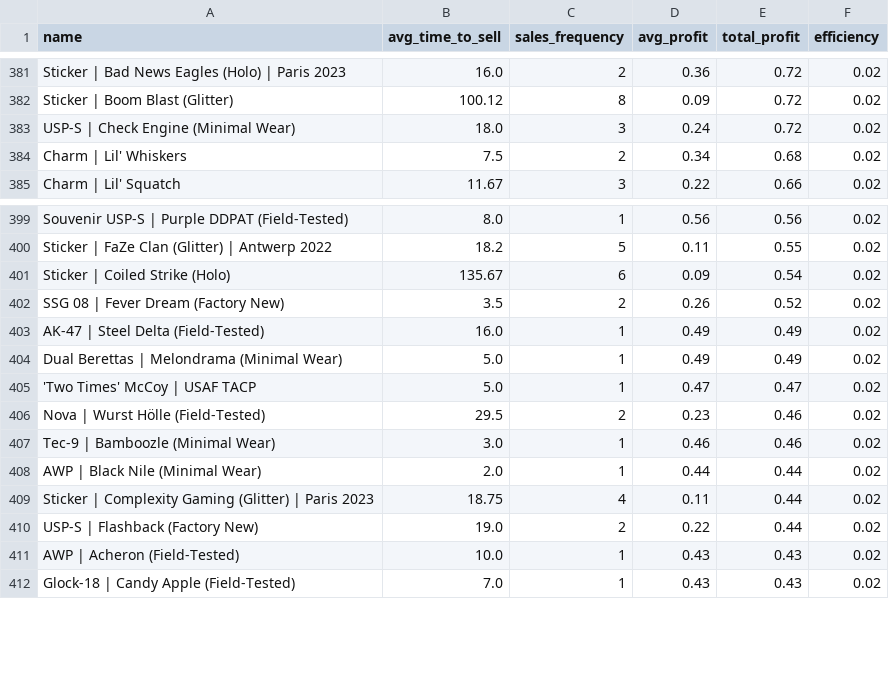
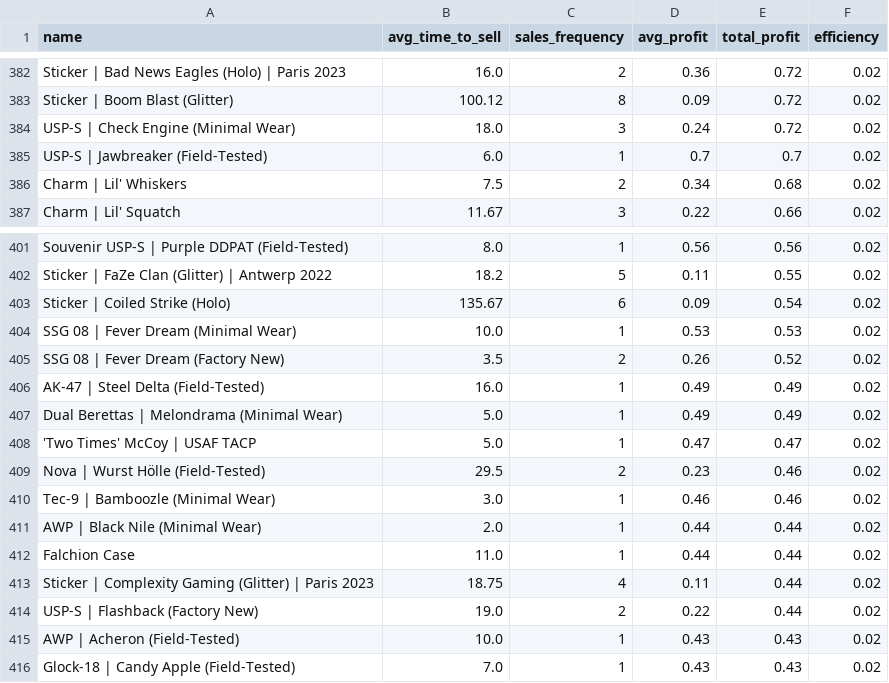
Before and after one commit to enesx44/skinbaron-trading-bot-v3, a CSV file: generated_files/analytics/time_to_sell.csv, drawn as a sheet; only a part is shown, gaps mark what is left out; the diff covers the shown part only.

```diff
--- a/generated_files/analytics/time_to_sell.csv
+++ b/generated_files/analytics/time_to_sell.csv
@@ -383,2 +384,3 @@ Sticker | Boom Blast (Glitter),100.12,8,0.09,0.72,0.02
 USP-S | Check Engine (Minimal Wear),18.0,3,0.24,0.72,0.02
+USP-S | Jawbreaker (Field-Tested),6.0,1,0.7,0.7,0.02
 Charm | Lil' Whiskers,7.5,2,0.34,0.68,0.02
@@ -401,2 +403,3 @@ Sticker | FaZe Clan (Glitter) | Antwerp 2022,18.2,5,0.11,0.55,0.02
 Sticker | Coiled Strike (Holo),135.67,6,0.09,0.54,0.02
+SSG 08 | Fever Dream (Minimal Wear),10.0,1,0.53,0.53,0.02
 SSG 08 | Fever Dream (Factory New),3.5,2,0.26,0.52,0.02
@@ -408,2 +411,3 @@ Tec-9 | Bamboozle (Minimal Wear),3.0,1,0.46,0.46,0.02
 AWP | Black Nile (Minimal Wear),2.0,1,0.44,0.44,0.02
+Falchion Case,11.0,1,0.44,0.44,0.02
 Sticker | Complexity Gaming (Glitter) | Paris 2023,18.75,4,0.11,0.44,0.02
```
Also changed, not shown: 7 added rows, 6 removed rows and 4 edited cells elsewhere in this file, generated_files/analytics/available_offers_sorted_by_buy_date.csv, generated_files/analytics/available_offers_sorted_by_profit.csv, 8 other files.
